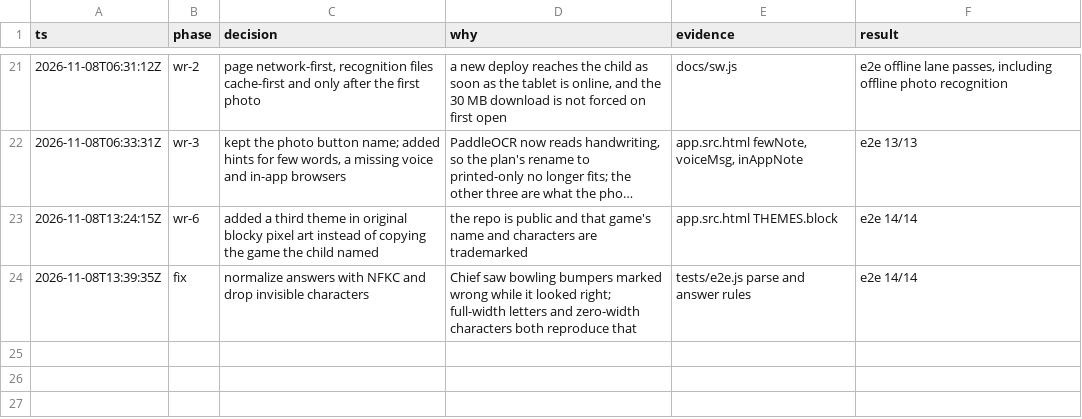
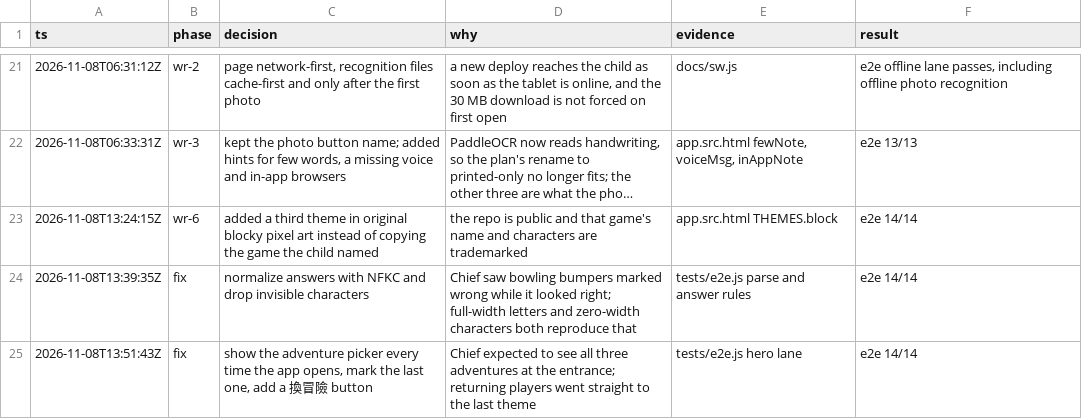
Before and after one commit to milk0920/word-rocket, a TSV file: notes/decisions.tsv, drawn as a sheet; only a part is shown, gaps mark what is left out; long unchanged cells end in …; the diff names each change by its address in the sheet, - before the commit and + after, or states it on an @@ line.

```diff
--- a/notes/decisions.tsv
+++ b/notes/decisions.tsv
+row 25: 2026-11-08T13:51:43Z | fix | show the adventure picker every time the app opens, mark the last one, add a 換冒險 button | Chief expected to see all three adventures at the entrance; returning players went straight to the last theme | tests/e2e.js hero lane | e2e 14/14
```
Also changed, not shown: 3 other files.
